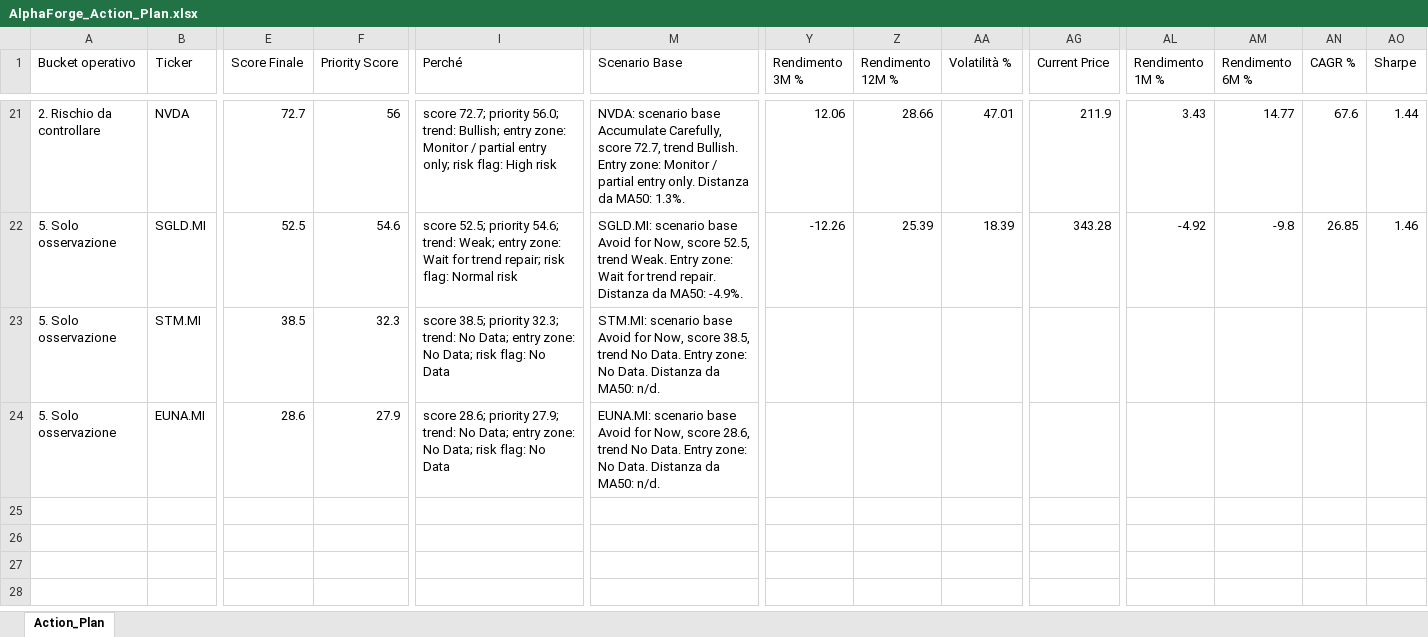
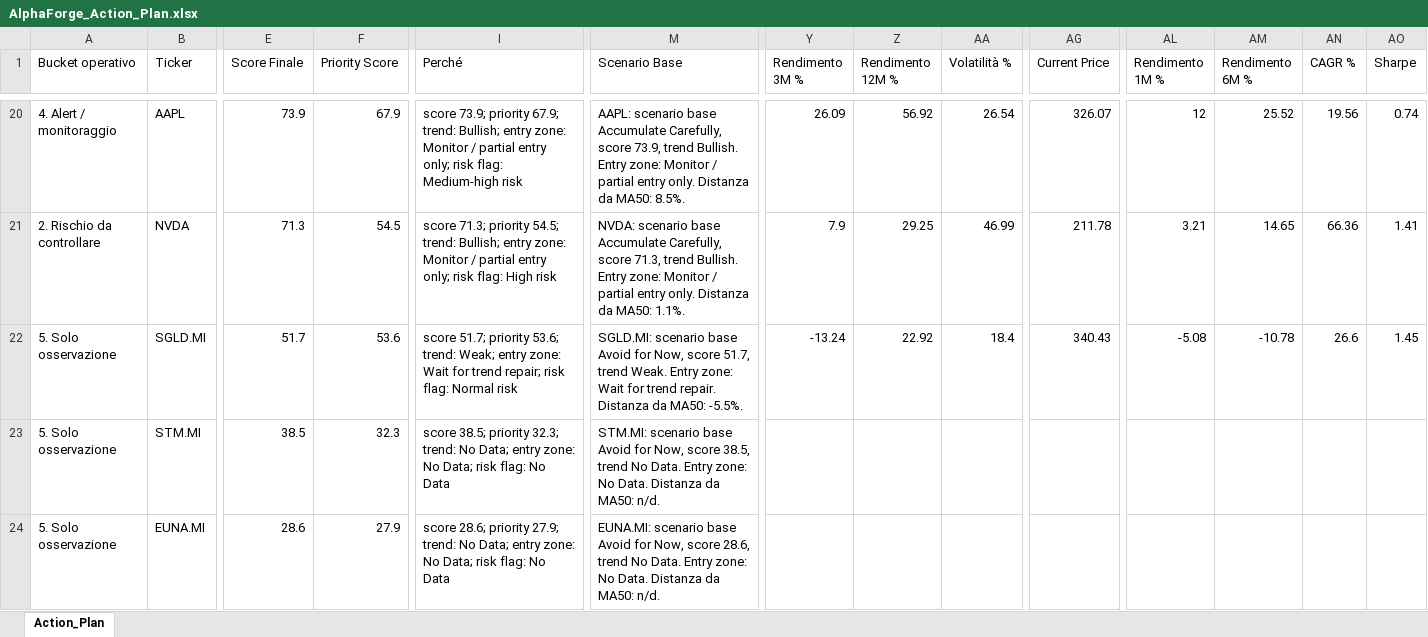
Before and after one commit to mirkomazzacuva/etf-intelligence-agent, an Excel workbook: AlphaForge_Action_Plan.xlsx, sheet Action_Plan, drawn as a sheet; only a part is shown, gaps mark what is left out; values as stored, in another font and other column widths than the file's, no borders; rows hold the shown columns only; the diff covers the shown part only; the diff names each change by its address in the sheet, - before the commit and + after, or states it on an @@ line.

```diff
--- a/AlphaForge_Action_Plan.xlsx (sheet Action_Plan)
+++ b/AlphaForge_Action_Plan.xlsx (sheet Action_Plan)
+row 20: 4. Alert / monitoraggio | AAPL | 73.9 | 67.9 | score 73.9; priority 67.9; trend: Bullish; entry zone: Monitor / partial entry only; risk flag: Medium-high risk | AAPL: scenario base Accumulate Carefully, score 73.9, trend Bullish. Entry zone: Monitor / partial entry only. Distanza da MA50: 8.5%. | 26.09 | 56.92 | 26.54 | 326.07 | 12 | 25.52 | 19.56 | 0.74
-E21 (Score Finale): 72.7
+E21 (Score Finale): 71.3
-F21 (Priority Score): 56
+F21 (Priority Score): 54.5
-I21 (Perché): score 72.7; priority 56.0; trend: Bullish;…
+I21 (Perché): score 71.3; priority 54.5; trend: Bullish;…
-M21 (Scenario Base): …Carefully, score 72.7, trend Bullish. Entry zone: Monitor / partial entry only. Distanza da MA50: 1.3%.
+M21 (Scenario Base): …Carefully, score 71.3, trend Bullish. Entry zone: Monitor / partial entry only. Distanza da MA50: 1.1%.
-Y21 (Rendimento 3M %): 12.06
+Y21 (Rendimento 3M %): 7.9
-Z21 (Rendimento 12M %): 28.66
+Z21 (Rendimento 12M %): 29.25
-AA21 (Volatilità %): 47.01
+AA21 (Volatilità %): 46.99
-AG21 (Current Price): 211.9
+AG21 (Current Price): 211.78
-AL21 (Rendimento 1M %): 3.43
+AL21 (Rendimento 1M %): 3.21
-AM21 (Rendimento 6M %): 14.77
+AM21 (Rendimento 6M %): 14.65
-AN21 (CAGR %): 67.6
+AN21 (CAGR %): 66.36
-AO21 (Sharpe): 1.44
+AO21 (Sharpe): 1.41
-E22 (Score Finale): 52.5
+E22 (Score Finale): 51.7
-F22 (Priority Score): 54.6
+F22 (Priority Score): 53.6
-I22 (Perché): score 52.5; priority 54.6; trend: Weak;…
+I22 (Perché): score 51.7; priority 53.6; trend: Weak;…
-M22 (Scenario Base): …Now, score 52.5, trend Weak. Entry zone: Wait for trend repair. Distanza da MA50: -4.9%.
+M22 (Scenario Base): …Now, score 51.7, trend Weak. Entry zone: Wait for trend repair. Distanza da MA50: -5.5%.
-Y22 (Rendimento 3M %): -12.26
+Y22 (Rendimento 3M %): -13.24
-Z22 (Rendimento 12M %): 25.39
+Z22 (Rendimento 12M %): 22.92
-AA22 (Volatilità %): 18.39
+AA22 (Volatilità %): 18.4
-AG22 (Current Price): 343.28
+AG22 (Current Price): 340.43
-AL22 (Rendimento 1M %): -4.92
+AL22 (Rendimento 1M %): -5.08
-AM22 (Rendimento 6M %): -9.8
+AM22 (Rendimento 6M %): -10.78
-AN22 (CAGR %): 26.85
+AN22 (CAGR %): 26.6
-AO22 (Sharpe): 1.46
+AO22 (Sharpe): 1.45
```
Also changed, not shown: 4 added rows, 5 removed rows and 324 edited cells elsewhere in this sheet, AlphaForge_Insights.xlsx, AlphaForge_Watchlist.xlsx, 8 other files.
